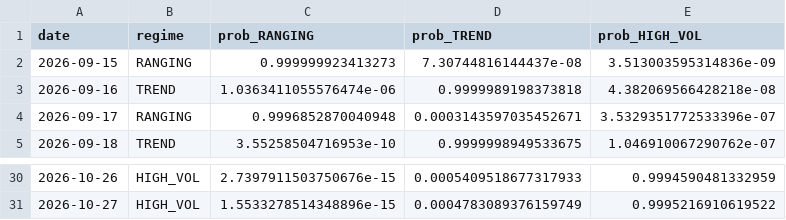
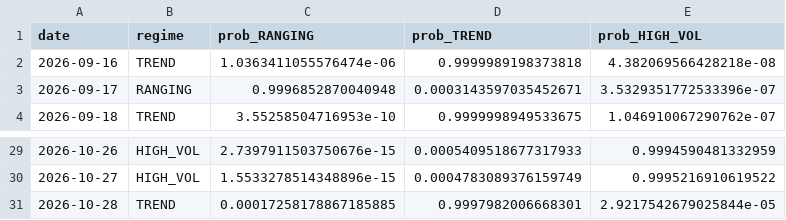
Before and after one commit to diego46watt/eur-regime-signals, a CSV file: regime_log.csv, drawn as a sheet; only a part is shown, gaps mark what is left out.

Commit message:
regime: 2026-10-29

```diff
--- a/regime_log.csv
+++ b/regime_log.csv
@@ -1,3 +1,2 @@
 date,regime,prob_RANGING,prob_TREND,prob_HIGH_VOL
-2026-09-15,RANGING,0.999999923413273,7.30744816144437e-08,3.513003595314836e-09
 2026-09-16,TREND,1.0363411055576474e-06,0.9999989198373818,4.382069566428218e-08
@@ -31 +30,2 @@ date,regime,prob_RANGING,prob_TREND,prob_HIGH_VOL
 2026-10-27,HIGH_VOL,1.5533278514348896e-15,0.0004783089376159749,0.9995216910619522
+2026-10-28,TREND,0.00017258178867185885,0.9997982006668301,2.9217542679025844e-05
```
